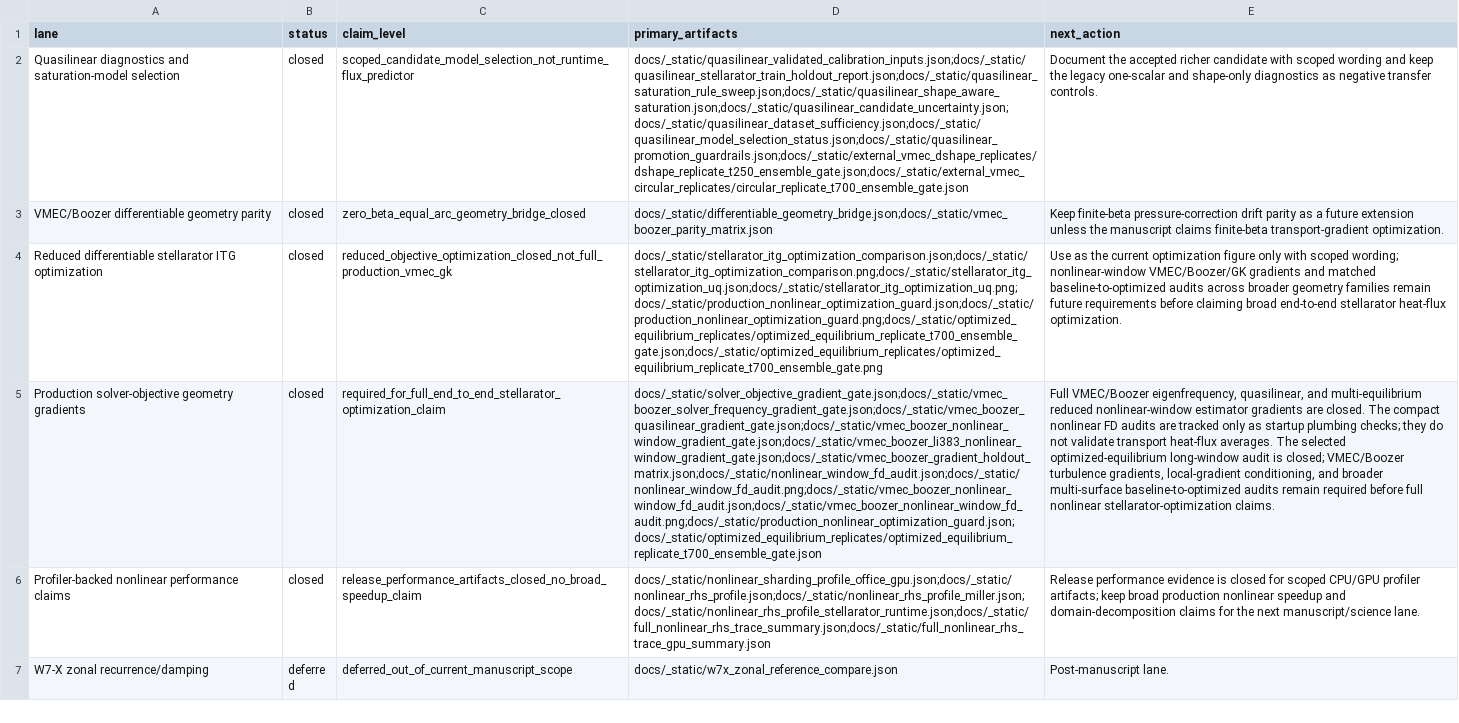
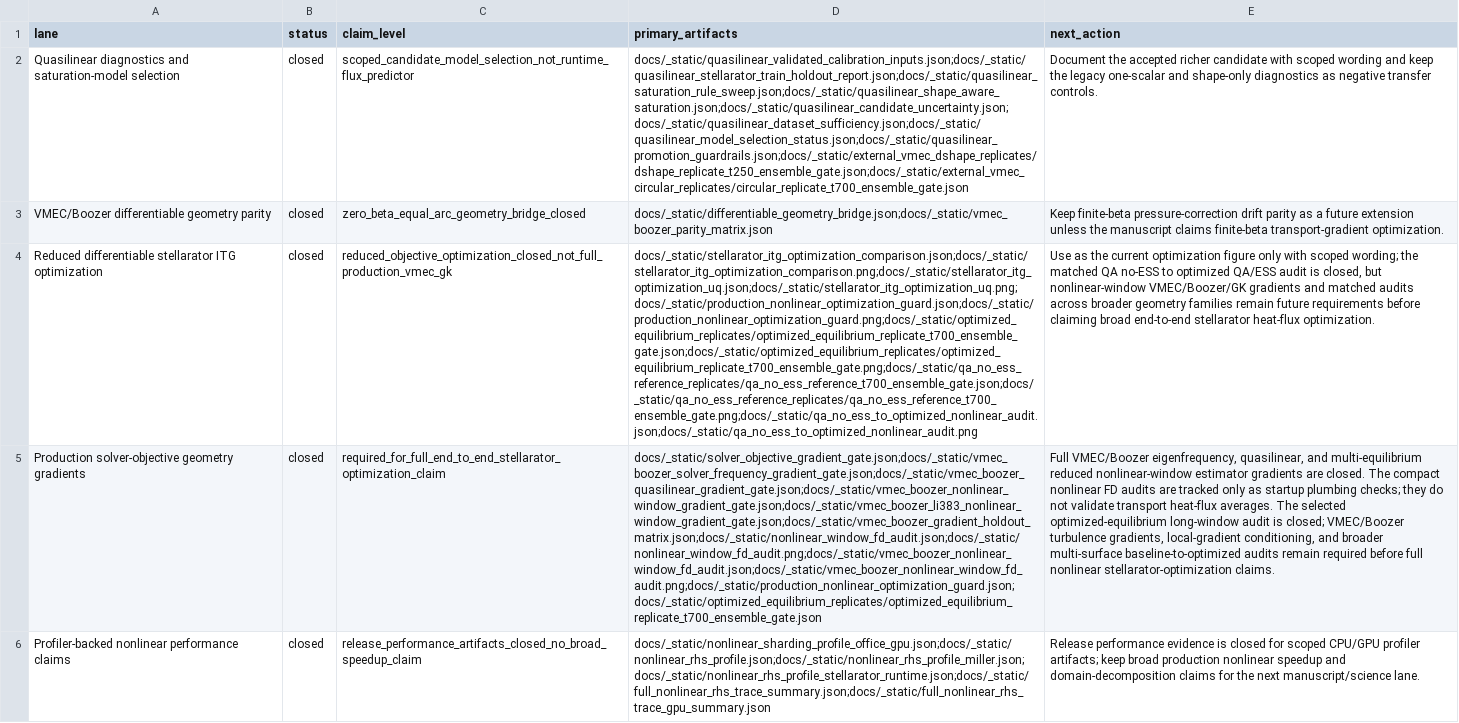
Before and after one commit to uwplasma/SPECTRAX-GK, a CSV file: docs/_static/manuscript_readiness_status.csv, drawn as a sheet; only a part is shown; the shorter side is filled out with more unchanged rows; the diff names each change by its address in the sheet, - before the commit and + after, or states it on an @@ line.

Commit message:
Add matched nonlinear optimization audit

```diff
--- a/docs/_static/manuscript_readiness_status.csv
+++ b/docs/_static/manuscript_readiness_status.csv
-D4 (primary_artifacts): docs/_static/stellarator_itg_optimization_comparison.json;docs/_static/stellarator_itg_optimization_comparison.png;docs/_static/stellarator_itg_optimization_uq.json;docs/_static/stellarator_itg_optimization_uq.png;docs/_static/production_nonlinear_optimization_guard.json;docs/_static/production_nonlinear_optimization_guard.png;docs/_static/optimized_equilibrium_replicates/optimized_equilibrium_replicate_t700_ensemble_gate.json;docs/_static/optimized_equilibrium_replicates/optimized_equilibrium_replicate_t700_ensemble_gate.png
+D4 (primary_artifacts): docs/_static/stellarator_itg_optimization_comparison.json;docs/_static/stellarator_itg_optimization_comparison.png;docs/_static/stellarator_itg_optimization_uq.json;docs/_static/stellarator_itg_optimization_uq.png;docs/_static/production_nonlinear_optimization_guard.json;docs/_static/production_nonlinear_optimization_guard.png;docs/_static/optimized_equilibrium_replicates/optimized_equilibrium_replicate_t700_ensemble_gate.json;docs/_static/optimized_equilibrium_replicates/optimized_equilibrium_replicate_t700_ensemble_gate.png;docs/_static/qa_no_ess_reference_replicates/qa_no_ess_reference_t700_ensemble_gate.json;docs/_static/qa_no_ess_reference_replicates/qa_no_ess_reference_t700_ensemble_gate.png;docs/_static/qa_no_ess_to_optimized_nonlinear_audit.json;docs/_static/qa_no_ess_to_optimized_nonlinear_audit.png
-E4 (next_action): …scoped wording; nonlinear-window VMEC/Boozer/GK gradients and matched baseline-to-optimized audits across…
+E4 (next_action): …scoped wording; the matched QA no-ESS to optimized QA/ESS audit is closed, but nonlinear-window VMEC/Boozer/GK gradients and matched audits across…
```
Also changed, not shown: docs/_static/open_research_lane_status.csv, 30 other files.
